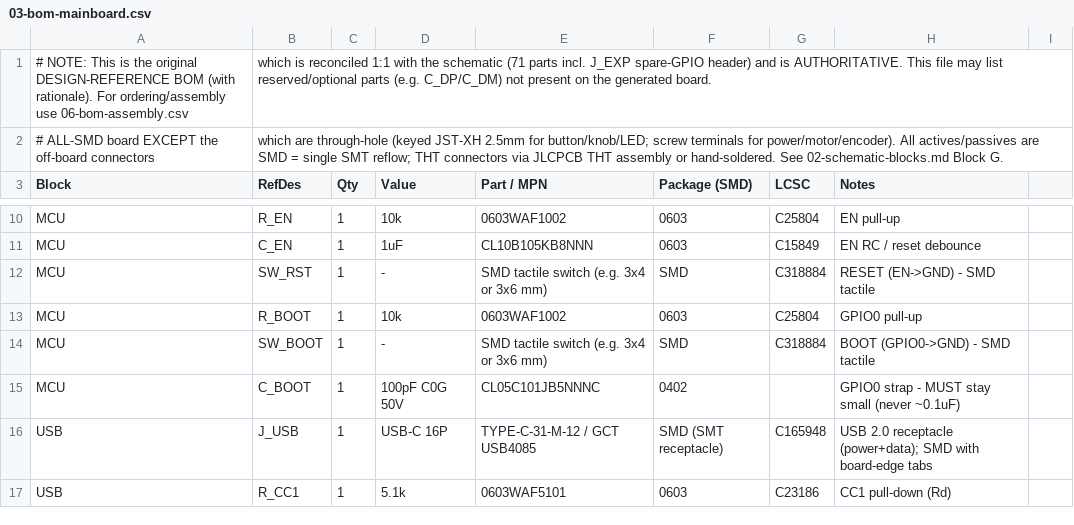
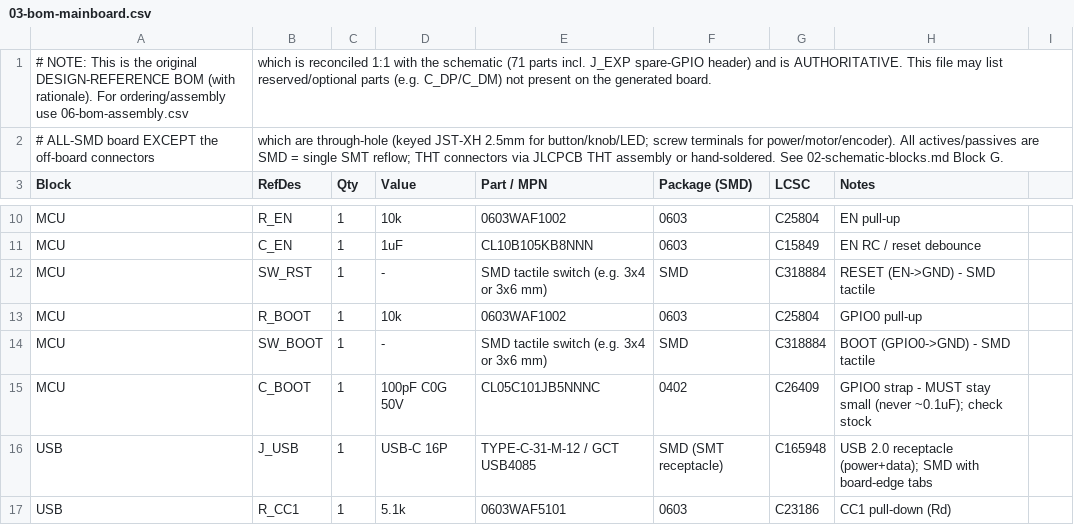
Before and after one commit to RoodsBurger/brushless_lamp, a CSV file: PCB/03-bom-mainboard.csv, drawn as a sheet; only a part is shown, gaps mark what is left out; the diff covers the shown part only.

```diff
--- a/PCB/03-bom-mainboard.csv
+++ b/PCB/03-bom-mainboard.csv
@@ -14,3 +14,3 @@ MCU,R_BOOT,1,10k,0603WAF1002,0603,C25804,GPIO0 pull-up
 MCU,SW_BOOT,1,-,SMD tactile switch (e.g. 3x4 or 3x6 mm),SMD,C318884,BOOT (GPIO0->GND) - SMD tactile
-MCU,C_BOOT,1,100pF C0G 50V,CL05C101JB5NNNC,0402,,GPIO0 strap - MUST stay small (never ~0.1uF)
+MCU,C_BOOT,1,100pF C0G 50V,CL05C101JB5NNNC,0402,C26409,GPIO0 strap - MUST stay small (never ~0.1uF); check stock
 USB,J_USB,1,USB-C 16P,TYPE-C-31-M-12 / GCT USB4085,SMD (SMT receptacle),C165948,USB 2.0 receptacle (power+data); SMD with board-edge tabs
```
Also changed, not shown: 3 added rows, 1 removed row and 50 edited cells elsewhere in this file, PCB/06-bom-assembly.csv, 1 other file.
